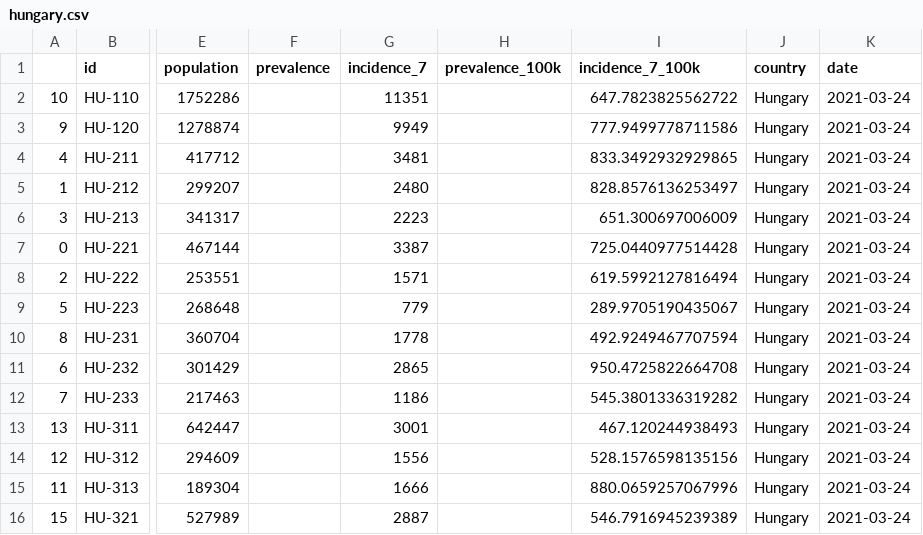
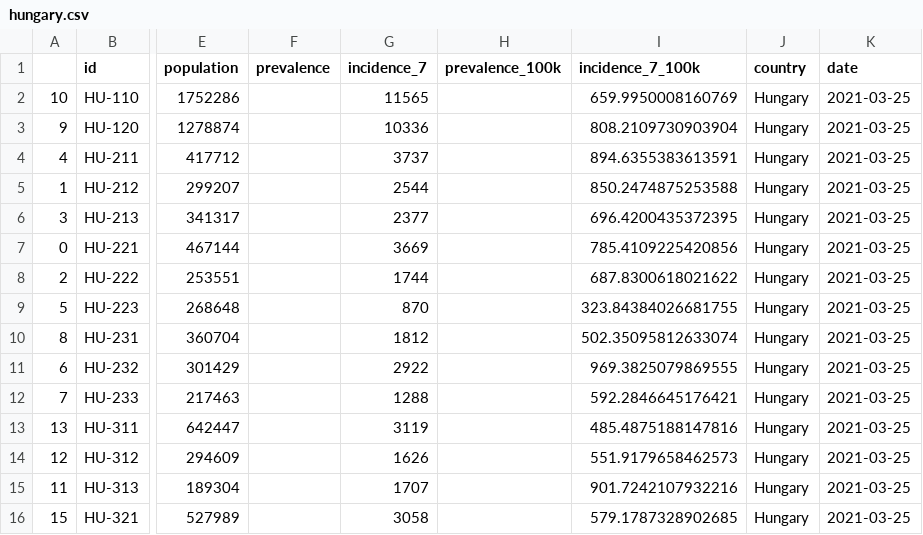
Before and after one commit to michalskop/covid-europe, a CSV file: data/hungary.csv, drawn as a sheet; only a part is shown, gaps mark what is left out; the diff covers the shown part only; the diff names each change by its address in the sheet, - before the commit and + after, or states it on an @@ line.

```diff
--- a/data/hungary.csv
+++ b/data/hungary.csv
-G2 (incidence_7): 11351
+G2 (incidence_7): 11565
-I2 (incidence_7_100k): 647.7823825562722
+I2 (incidence_7_100k): 659.9950008160769
-K2:K16 (date): 2021-03-24
+K2:K16 (date): 2021-03-25
-G3 (incidence_7): 9949
+G3 (incidence_7): 10336
-I3 (incidence_7_100k): 777.9499778711586
+I3 (incidence_7_100k): 808.2109730903904
-G4 (incidence_7): 3481
+G4 (incidence_7): 3737
-I4 (incidence_7_100k): 833.3492932929865
+I4 (incidence_7_100k): 894.6355383613591
-G5 (incidence_7): 2480
+G5 (incidence_7): 2544
-I5 (incidence_7_100k): 828.8576136253497
+I5 (incidence_7_100k): 850.2474875253588
-G6 (incidence_7): 2223
+G6 (incidence_7): 2377
-I6 (incidence_7_100k): 651.300697006009
+I6 (incidence_7_100k): 696.4200435372395
-G7 (incidence_7): 3387
+G7 (incidence_7): 3669
-I7 (incidence_7_100k): 725.0440977514428
+I7 (incidence_7_100k): 785.4109225420856
-G8 (incidence_7): 1571
+G8 (incidence_7): 1744
-I8 (incidence_7_100k): 619.5992127816494
+I8 (incidence_7_100k): 687.8300618021622
-G9 (incidence_7): 779
+G9 (incidence_7): 870
-I9 (incidence_7_100k): 289.9705190435067
+I9 (incidence_7_100k): 323.84384026681755
-G10 (incidence_7): 1778
+G10 (incidence_7): 1812
-I10 (incidence_7_100k): 492.9249467707594
+I10 (incidence_7_100k): 502.35095812633074
-G11 (incidence_7): 2865
+G11 (incidence_7): 2922
-I11 (incidence_7_100k): 950.4725822664708
+I11 (incidence_7_100k): 969.3825079869555
-G12 (incidence_7): 1186
+G12 (incidence_7): 1288
-I12 (incidence_7_100k): 545.3801336319282
+I12 (incidence_7_100k): 592.2846645176421
-G13 (incidence_7): 3001
+G13 (incidence_7): 3119
-I13 (incidence_7_100k): 467.120244938493
+I13 (incidence_7_100k): 485.4875188147816
-G14 (incidence_7): 1556
+G14 (incidence_7): 1626
-I14 (incidence_7_100k): 528.1576598135156
+I14 (incidence_7_100k): 551.9179658462573
-G15 (incidence_7): 1666
+G15 (incidence_7): 1707
-I15 (incidence_7_100k): 880.0659257067996
+I15 (incidence_7_100k): 901.7242107932216
-G16 (incidence_7): 2887
+G16 (incidence_7): 3058
-I16 (incidence_7_100k): 546.7916945239389
+I16 (incidence_7_100k): 579.1787328902685
```
Also changed, not shown: 15 edited cells elsewhere in this file.
